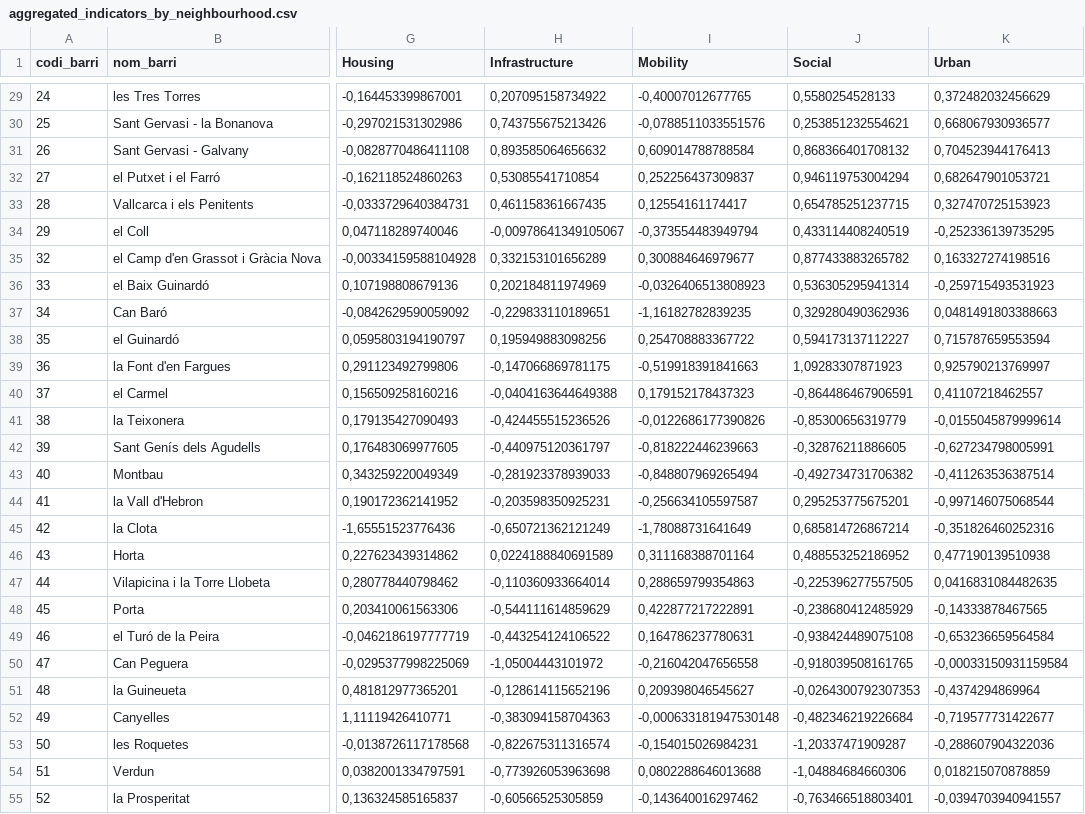
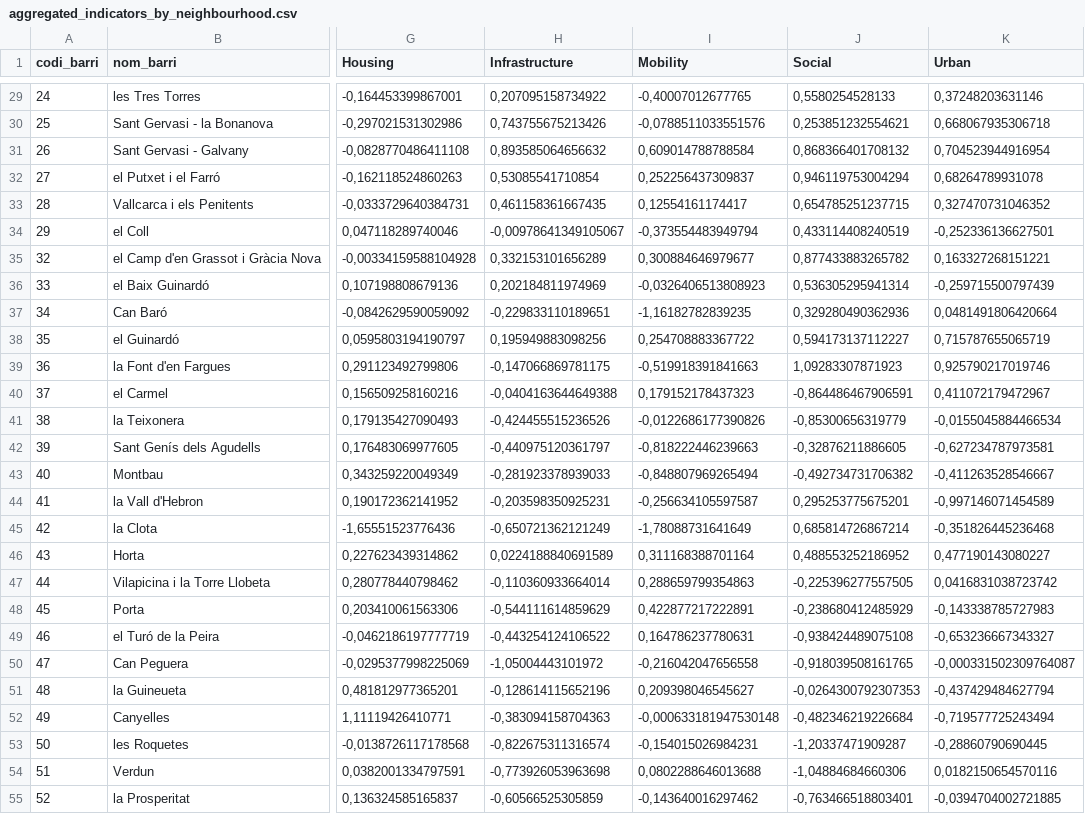
Before and after one commit to aurcer/UQoL_Barcelona, a CSV file: 1_PCA/Results/Aggregated/aggregated_indicators_by_neighbourhood.csv, drawn as a sheet; only a part is shown, gaps mark what is left out; the diff covers the shown part only; the diff names each change by its address in the sheet, - before the commit and + after, or states it on an @@ line.

```diff
--- a/1_PCA/Results/Aggregated/aggregated_indicators_by_neighbourhood.csv
+++ b/1_PCA/Results/Aggregated/aggregated_indicators_by_neighbourhood.csv
-K29 (Urban): 0,372482032456629
+K29 (Urban): 0,37248203631146
-K30 (Urban): 0,668067930936577
+K30 (Urban): 0,668067935306718
-K31 (Urban): 0,704523944176413
+K31 (Urban): 0,704523944916954
-K32 (Urban): 0,682647901053721
+K32 (Urban): 0,68264789931078
-K33 (Urban): 0,327470725153923
+K33 (Urban): 0,327470731046352
-K34 (Urban): -0,252336139735295
+K34 (Urban): -0,252336136627501
-K35 (Urban): 0,163327274198516
+K35 (Urban): 0,163327268151221
-K36 (Urban): -0,259715493531923
+K36 (Urban): -0,259715500797439
-K37 (Urban): 0,0481491803388663
+K37 (Urban): 0,0481491806420664
-K38 (Urban): 0,715787659553594
+K38 (Urban): 0,715787655065719
-K39 (Urban): 0,925790213769997
+K39 (Urban): 0,925790217019746
-K40 (Urban): 0,41107218462557
+K40 (Urban): 0,411072179472967
-K41 (Urban): -0,0155045879999614
+K41 (Urban): -0,0155045884466534
-K42 (Urban): -0,627234798005991
+K42 (Urban): -0,627234787973581
-K43 (Urban): -0,411263536387514
+K43 (Urban): -0,411263528546667
-K44 (Urban): -0,997146075068544
+K44 (Urban): -0,997146071454589
-K45 (Urban): -0,351826460252316
+K45 (Urban): -0,351826445236468
-K46 (Urban): 0,477190139510938
+K46 (Urban): 0,477190143080227
-K47 (Urban): 0,0416831084482635
+K47 (Urban): 0,0416831038723742
-K48 (Urban): -0,14333878467565
+K48 (Urban): -0,143338785727983
-K49 (Urban): -0,653236659564584
+K49 (Urban): -0,653236667343327
-K50 (Urban): -0,00033150931159584
+K50 (Urban): -0,000331502309764087
-K51 (Urban): -0,4374294869964
+K51 (Urban): -0,437429484627794
-K52 (Urban): -0,719577731422677
+K52 (Urban): -0,719577725243494
-K53 (Urban): -0,288607904322036
+K53 (Urban): -0,28860790690445
-K54 (Urban): 0,018215070878859
+K54 (Urban): 0,0182150654570116
-K55 (Urban): -0,0394703940941557
+K55 (Urban): -0,0394704002721885
```
Also changed, not shown: 46 edited cells elsewhere in this file, 32 other files.
